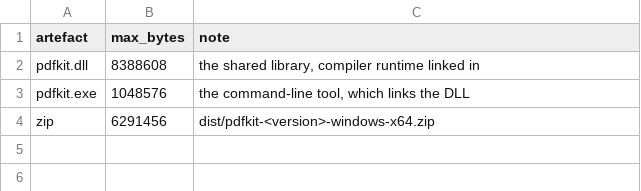
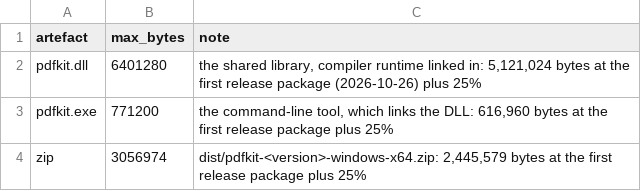
Before and after one commit to Rosca75/pdfkit, a TSV file: build/budgets.tsv, drawn as a sheet.

```diff
--- a/build/budgets.tsv
+++ b/build/budgets.tsv
@@ -1,4 +1,4 @@
 artefact	max_bytes	note
-pdfkit.dll	8388608	the shared library, compiler runtime linked in
-pdfkit.exe	1048576	the command-line tool, which links the DLL
-zip	6291456	dist/pdfkit-<version>-windows-x64.zip
+pdfkit.dll	6401280	the shared library, compiler runtime linked in: 5,121,024 bytes at the first release package (2026-10-26) plus 25%
+pdfkit.exe	771200	the command-line tool, which links the DLL: 616,960 bytes at the first release package plus 25%
+zip	3056974	dist/pdfkit-<version>-windows-x64.zip: 2,445,579 bytes at the first release package plus 25%
```
Also changed, not shown: 1 other file.
